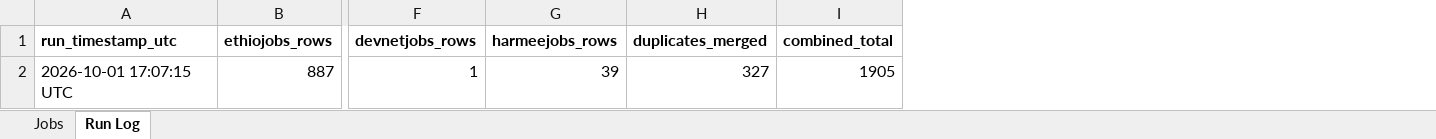
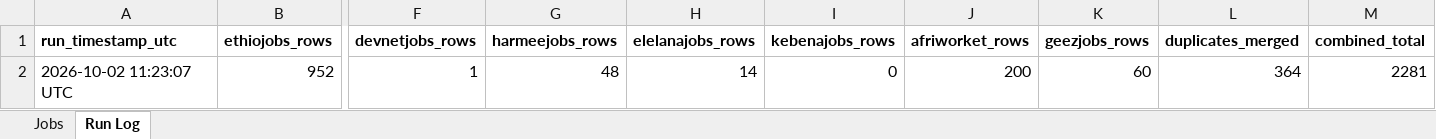
Before and after one commit to mesfnism/ethiojobs-tracker, an Excel workbook: combined_tracker.xlsx, sheet Run Log, drawn as a sheet; only a part is shown, gaps mark what is left out; values as stored, in another font and other column widths than the file's, no borders; removed rows and columns are numbered as before the commit, all else as after; rows hold the shown columns only; the diff names each change by its address in the sheet, - before the commit and + after, or states it on an @@ line.

```diff
--- a/combined_tracker.xlsx (sheet Run Log)
+++ b/combined_tracker.xlsx (sheet Run Log)
+column H (elelanajobs_rows), empty
+column I (kebenajobs_rows), empty
+column J (afriworket_rows), empty
+column K (geezjobs_rows), empty
-row 2: 2026-10-01 17:07:15 UTC | 887 | 1 | 39 | 327 | 1905
+row 2: 2026-10-02 11:23:07 UTC | 952 | 1 | 48 | 14 | 0 | 200 | 60 | 364 | 2281
```
Also changed, not shown: sheet Jobs, ethiojobs_tracker.xlsx, hahujobs_tracker.xlsx, 15 other files.
